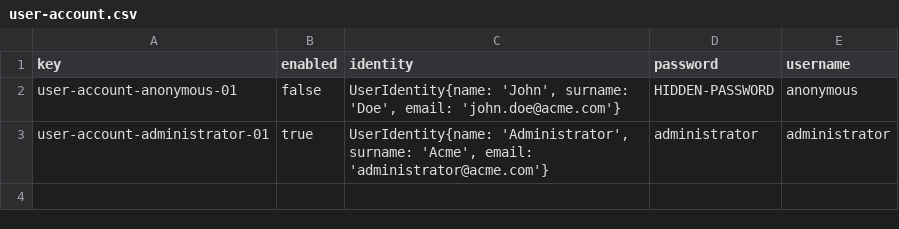
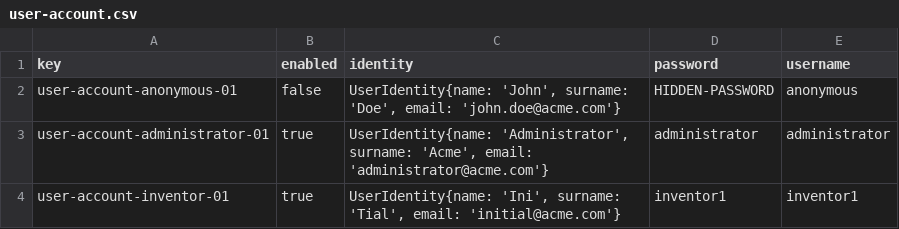
Before and after one commit to ivafrurai/Acme-Starters-C, a CSV file: src/main/resources/WEB-INF/data/initial/batch-01/user-account.csv, drawn as a sheet; the diff names each change by its address in the sheet, - before the commit and + after, or states it on an @@ line.

```diff
--- a/src/main/resources/WEB-INF/data/initial/batch-01/user-account.csv
+++ b/src/main/resources/WEB-INF/data/initial/batch-01/user-account.csv
+row 4: user-account-inventor-01 | true | UserIdentity{name: 'Ini', surname: 'Tial', email: 'initial@acme.com'} | inventor1 | inventor1
```
Also changed, not shown: src/main/resources/WEB-INF/data/sample/batch-01/user-account.csv, 4 other files.
